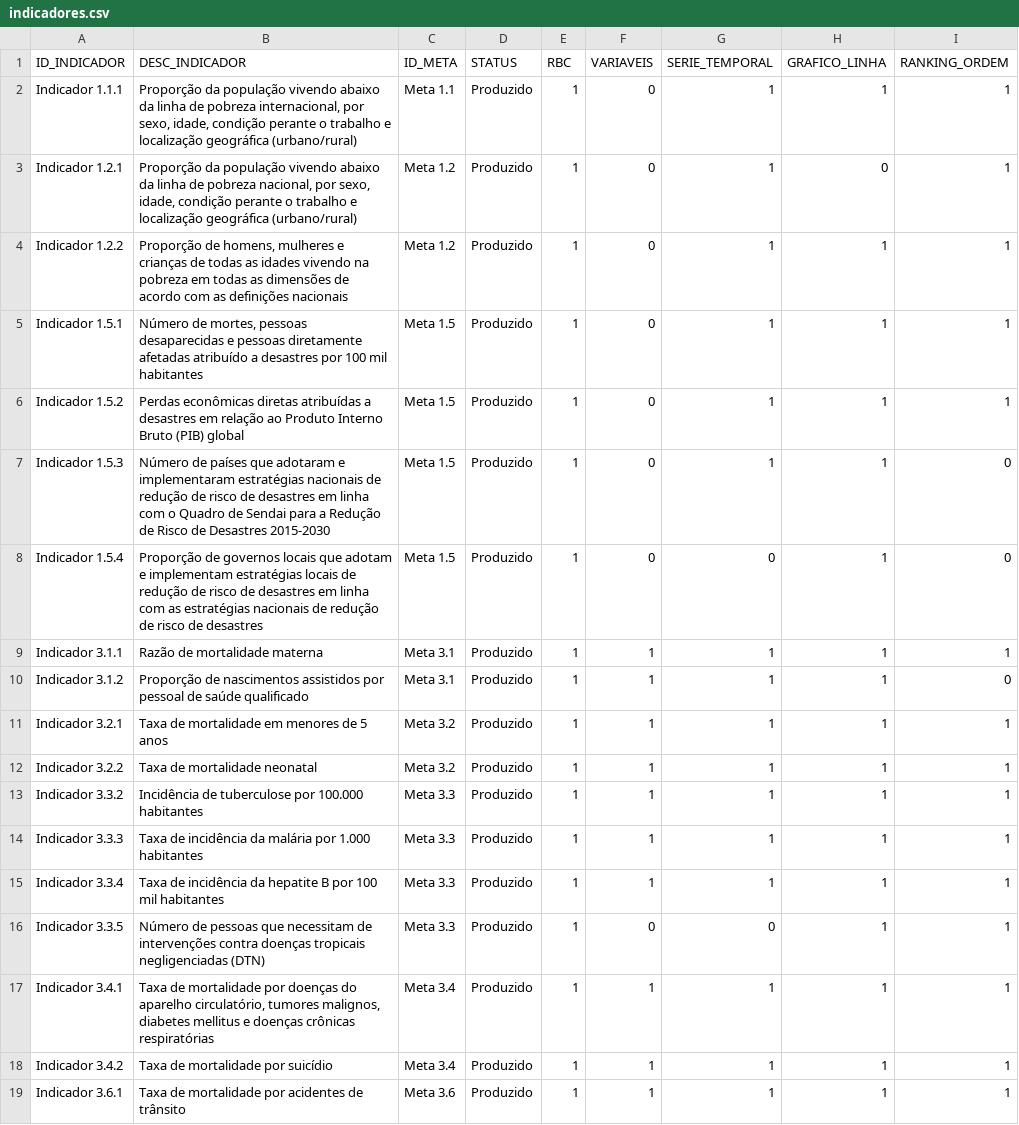
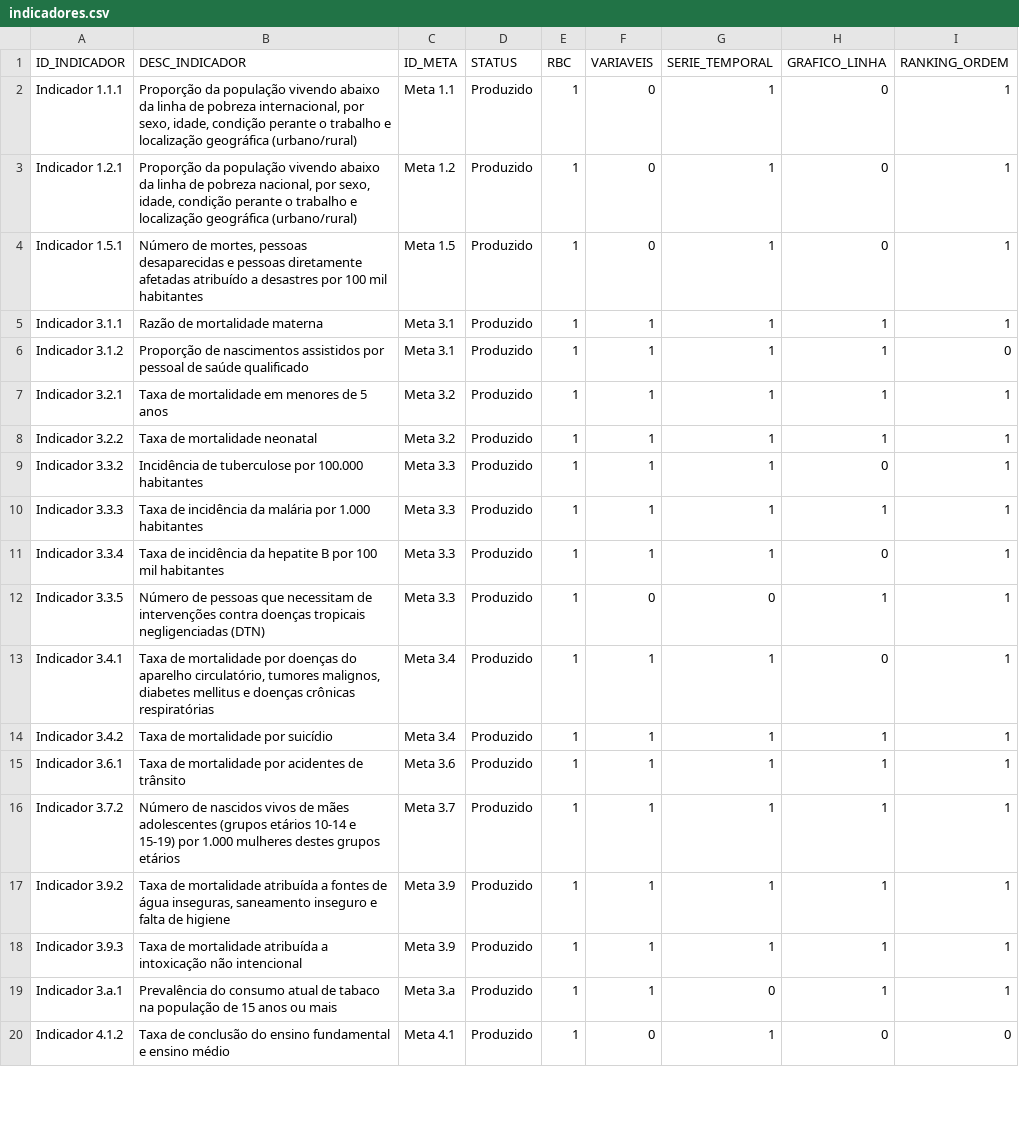
Before and after one commit to wmodanez/dash-ods, a CSV file: db/indicadores.csv, drawn as a sheet; only a part is shown; the shorter side is filled out with more unchanged rows.

Commit message:
Atualizar configurações de ambiente no arquivo .env para habilitar o modo de depuração e recarregamento. Modificar a função update_store_from_filters em app.py para incluir o ID do store e melhorar a verificação de filtros dinâmicos, garantindo um tratamento de erros mais robusto. Ajustar o arquivo indicadores.csv para corrigir a configuração de variáveis de gráficos.

```diff
--- a/db/indicadores.csv
+++ b/db/indicadores.csv
@@ -1,9 +1,5 @@
 ID_INDICADOR;DESC_INDICADOR;ID_META;STATUS;RBC;VARIAVEIS;SERIE_TEMPORAL;GRAFICO_LINHA;RANKING_ORDEM
-Indicador 1.1.1;Proporção da população vivendo abaixo da linha de pobreza internacional, por sexo, idade, condição perante o trabalho e localização geográfica (urbano/rural);Meta 1.1;Produzido;1;0;1;1;1
+Indicador 1.1.1;Proporção da população vivendo abaixo da linha de pobreza internacional, por sexo, idade, condição perante o trabalho e localização geográfica (urbano/rural);Meta 1.1;Produzido;1;0;1;0;1
 Indicador 1.2.1;Proporção da população vivendo abaixo da linha de pobreza nacional, por sexo, idade, condição perante o trabalho e localização geográfica (urbano/rural);Meta 1.2;Produzido;1;0;1;0;1
-Indicador 1.2.2;Proporção de homens, mulheres e crianças de todas as idades vivendo na pobreza em todas as dimensões de acordo com as definições nacionais;Meta 1.2;Produzido;1;0;1;1;1
-Indicador 1.5.1;Número de mortes, pessoas desaparecidas e pessoas diretamente afetadas atribuído a desastres por 100 mil habitantes;Meta 1.5;Produzido;1;0;1;1;1
-Indicador 1.5.2;Perdas econômicas diretas atribuídas a desastres em relação ao Produto Interno Bruto (PIB) global;Meta 1.5;Produzido;1;0;1;1;1
-Indicador 1.5.3;Número de países que adotaram e implementaram estratégias nacionais de redução de risco de desastres em linha com o Quadro de Sendai para a Redução de Risco de Desastres 2015-2030;Meta 1.5;Produzido;1;0;1;1;0
-Indicador 1.5.4;Proporção de governos locais que adotam e implementam estratégias locais de redução de risco de desastres em linha com as estratégias nacionais de redução de risco de desastres;Meta 1.5;Produzido;1;0;0;1;0
+Indicador 1.5.1;Número de mortes, pessoas desaparecidas e pessoas diretamente afetadas atribuído a desastres por 100 mil habitantes;Meta 1.5;Produzido;1;0;1;0;1
 Indicador 3.1.1;Razão de mortalidade materna;Meta 3.1;Produzido;1;1;1;1;1
@@ -12,7 +8,7 @@ Indicador 3.2.1;Taxa de mortalidade em menores de 5 anos;Meta 3.2;Produzido;1;1;
 Indicador 3.2.2;Taxa de mortalidade neonatal;Meta 3.2;Produzido;1;1;1;1;1
-Indicador 3.3.2;Incidência de tuberculose por 100.000 habitantes;Meta 3.3;Produzido;1;1;1;1;1
+Indicador 3.3.2;Incidência de tuberculose por 100.000 habitantes;Meta 3.3;Produzido;1;1;1;0;1
 Indicador 3.3.3;Taxa de incidência da malária por 1.000 habitantes;Meta 3.3;Produzido;1;1;1;1;1
-Indicador 3.3.4;Taxa de incidência da hepatite B por 100 mil habitantes;Meta 3.3;Produzido;1;1;1;1;1
+Indicador 3.3.4;Taxa de incidência da hepatite B por 100 mil habitantes;Meta 3.3;Produzido;1;1;1;0;1
 Indicador 3.3.5;Número de pessoas que necessitam de intervenções contra doenças tropicais negligenciadas (DTN);Meta 3.3;Produzido;1;0;0;1;1
-Indicador 3.4.1;Taxa de mortalidade por doenças do aparelho circulatório, tumores malignos, diabetes mellitus e doenças crônicas respiratórias;Meta 3.4;Produzido;1;1;1;1;1
+Indicador 3.4.1;Taxa de mortalidade por doenças do aparelho circulatório, tumores malignos, diabetes mellitus e doenças crônicas respiratórias;Meta 3.4;Produzido;1;1;1;0;1
 Indicador 3.4.2;Taxa de mortalidade por suicídio;Meta 3.4;Produzido;1;1;1;1;1
```
Also changed, not shown: 2 other files.
